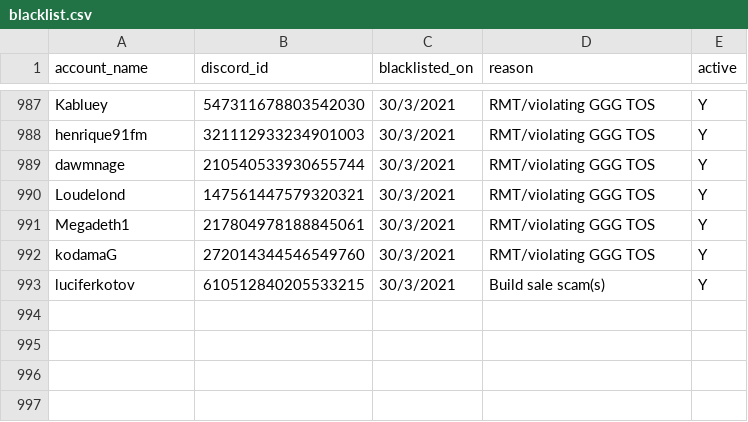
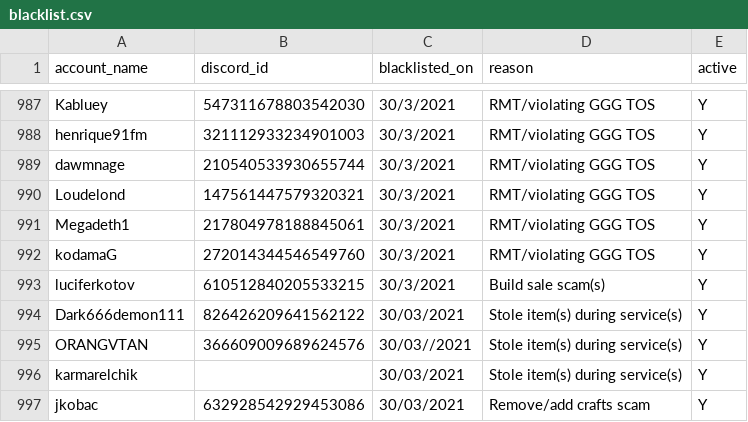
Before and after one commit to The-Forbidden-Trove/ForbiddenTroveBlacklist, a CSV file: blacklist.csv, drawn as a sheet; only a part is shown, gaps mark what is left out.

Commit message:
Update blacklist.csv

```diff
--- a/blacklist.csv
+++ b/blacklist.csv
@@ -993 +993,5 @@ account_name, discord_id, blacklisted_on, reason, active
 "luciferkotov", "610512840205533215", "30/3/2021", "Build sale scam(s)", "Y"
+"Dark666demon111", "826426209641562122", "30/03/2021", "Stole item(s) during service(s)", "Y"
+"ORANGVTAN", "366609009689624576", "30/03//2021", "Stole item(s) during service(s)", "Y"
+"karmarelchik", "", "30/03/2021", "Stole item(s) during service(s)", "Y"
+"jkobac", "632928542929453086", "30/03/2021", "Remove/add crafts scam", "Y"
```
